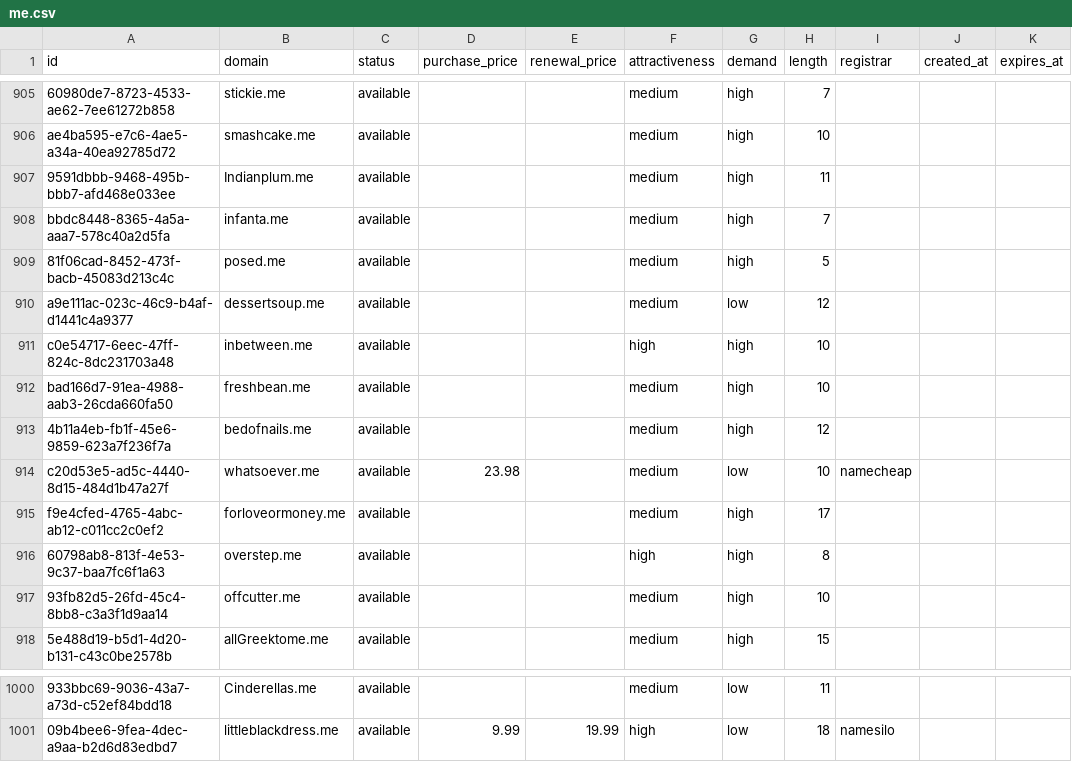
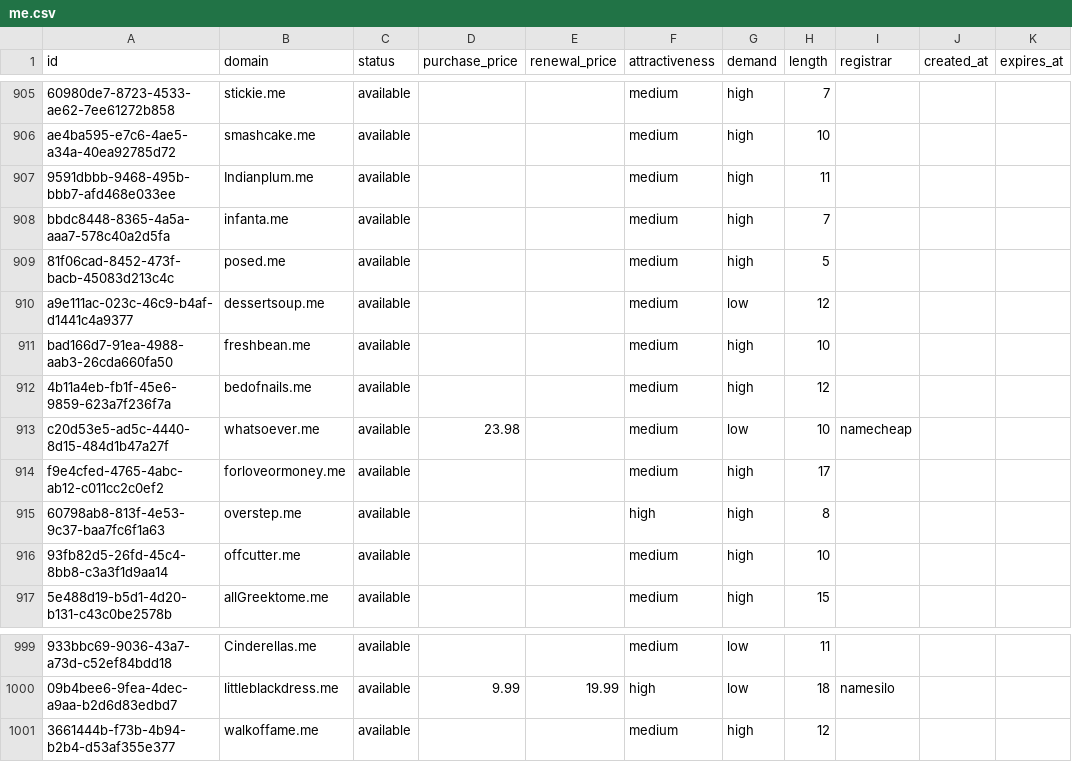
Before and after one commit to UniqueDomains/me-oneword-domains, a CSV file: me.csv, drawn as a sheet; only a part is shown, gaps mark what is left out; removed rows and columns are numbered as before the commit, all else as after; the diff names each change by its address in the sheet, - before the commit and + after, or states it on an @@ line.

Commit message:
Domains update

```diff
--- a/me.csv
+++ b/me.csv
-row 911: c0e54717-6eec-47ff-824c-8dc231703a48 | inbetween.me | available |  |  | high | high | 10
+row 1001: 3661444b-f73b-4b94-b2b4-d53af355e377 | walkoffame.me | available |  |  | medium | high | 12
```
Also changed, not shown: 4 other files.
